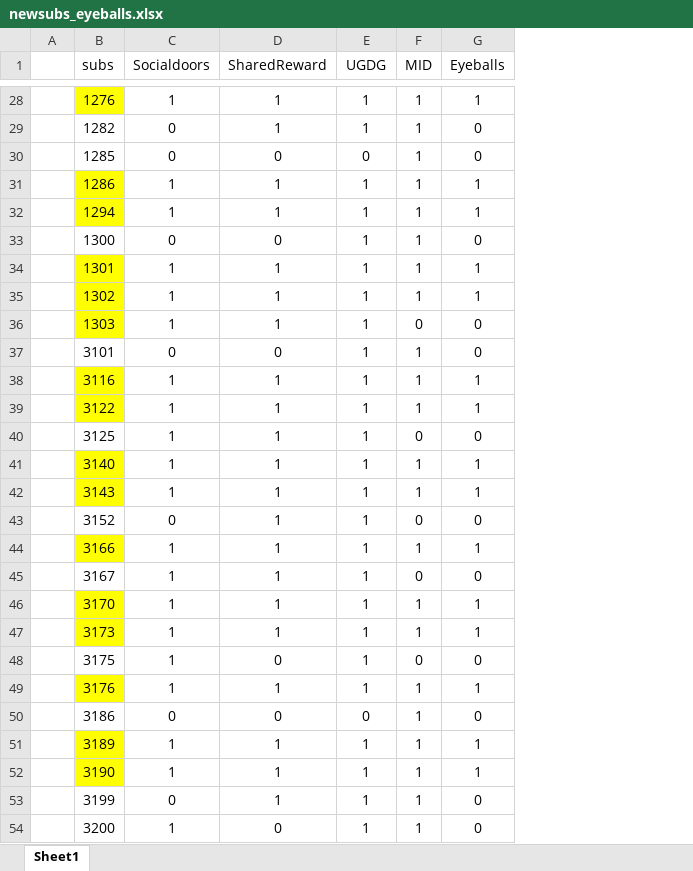
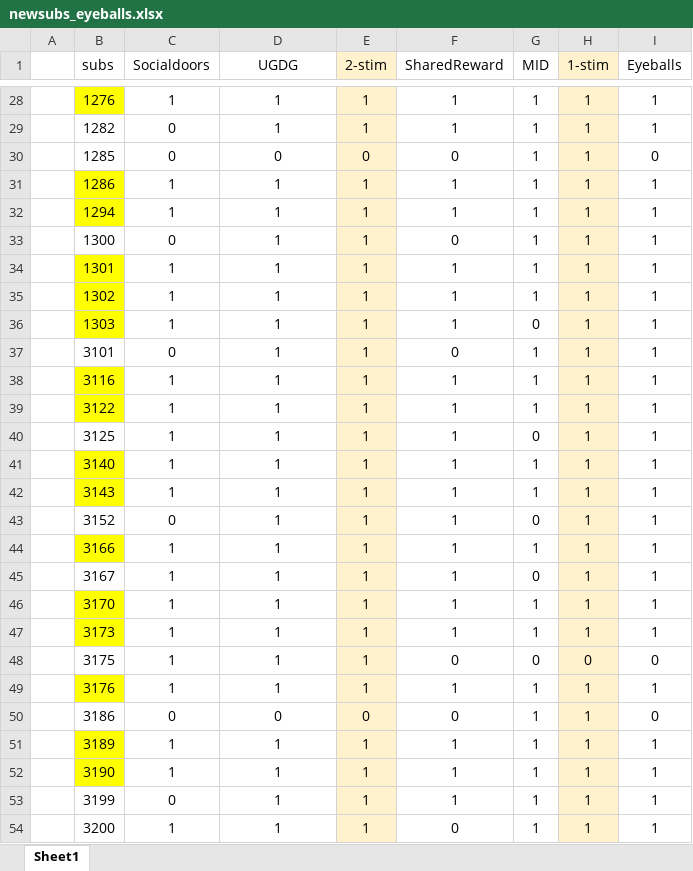
Before and after one commit to DVS-Lab/istart-eyeballs, an Excel workbook: code/newsubs_eyeballs.xlsx, sheet Sheet1, drawn as a sheet; only a part is shown, gaps mark what is left out; values as stored, in another font and other column widths than the file's, no borders; conditional formats not drawn; addresses are those after the commit; the diff covers the shown part only; the diff names each change by its address in the sheet, - before the commit and + after, or states it on an @@ line.

```diff
--- a/code/newsubs_eyeballs.xlsx (sheet Sheet1)
+++ b/code/newsubs_eyeballs.xlsx (sheet Sheet1)
+column F (SharedReward), rows 28-54: 1 | 1 | 0 | 1 | 1 | 0 | 1 | 1 | 1 | 0 | 1 | 1 | 1 | 1 | 1 | 1 | 1 | 1 | 1 | 1 | 0 | 1 | 0 | 1 | 1 | 1 | 0
+column H (1-stim), rows 28-54: 1 | 1 | 1 | 1 | 1 | 1 | 1 | 1 | 1 | 1 | 1 | 1 | 1 | 1 | 1 | 1 | 1 | 1 | 1 | 1 | 0 | 1 | 1 | 1 | 1 | 1 | 1
-D1: SharedReward
+D1: UGDG
-E1: UGDG
+E1: 2-stim
-E1:E54 fill: none
+E1:E54 fill: #FFF2CC
-I29 (Eyeballs): 0
+I29 (Eyeballs): 1
-D33 (UGDG): 0
+D33 (UGDG): 1
-I33 (Eyeballs): 0
+I33 (Eyeballs): 1
-I36:I37 (Eyeballs): 0
+I36:I37 (Eyeballs): 1
-D37 (UGDG): 0
+D37 (UGDG): 1
-I40 (Eyeballs): 0
+I40 (Eyeballs): 1
-I43 (Eyeballs): 0
+I43 (Eyeballs): 1
-I45 (Eyeballs): 0
+I45 (Eyeballs): 1
-D48 (UGDG): 0
+D48 (UGDG): 1
-I53:I54 (Eyeballs): 0
+I53:I54 (Eyeballs): 1
-D54 (UGDG): 0
+D54 (UGDG): 1
```
Also changed, not shown: 27 edited cells and cell formats elsewhere in this sheet, formulas that keep their value, 1 other file.
